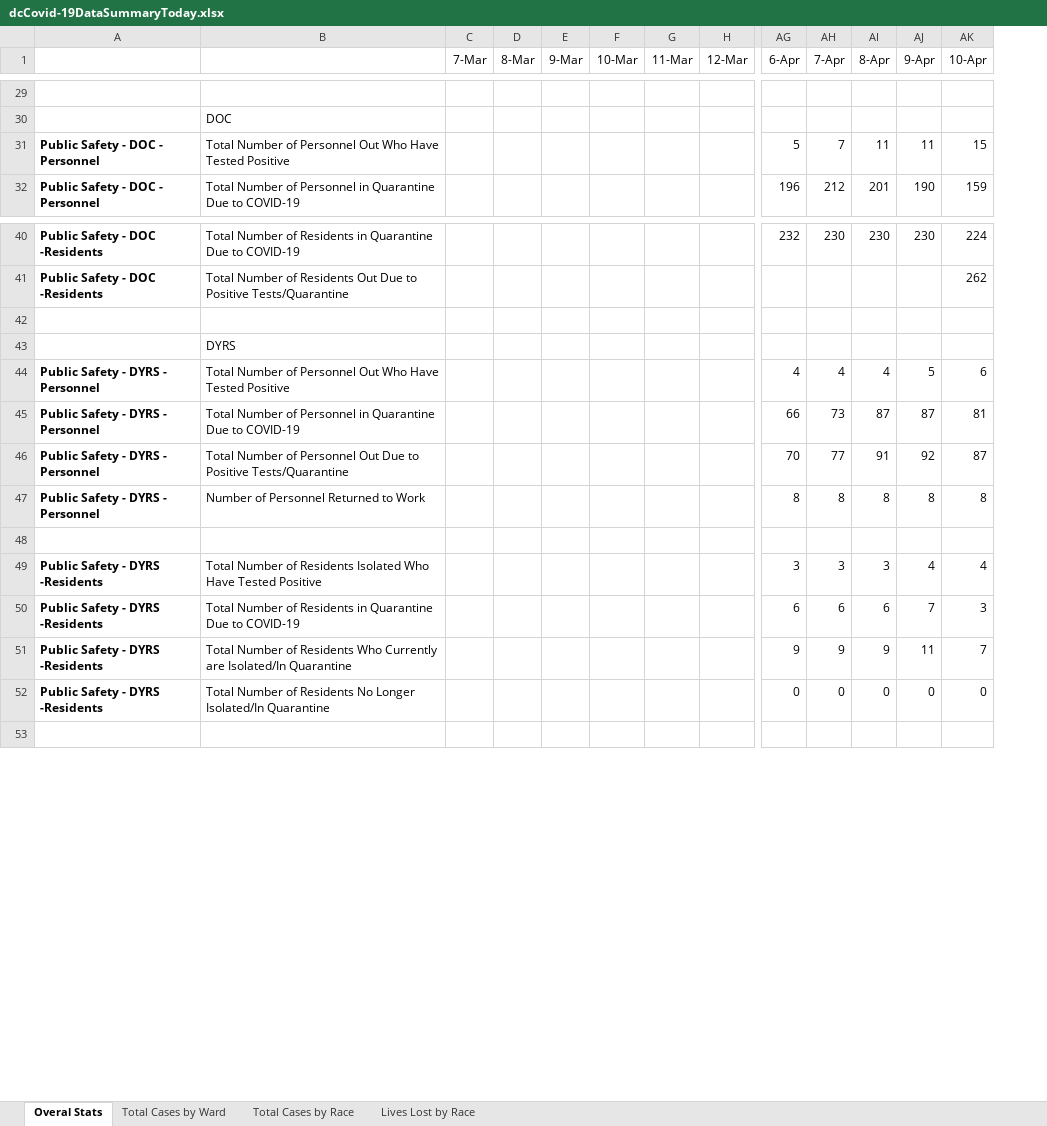
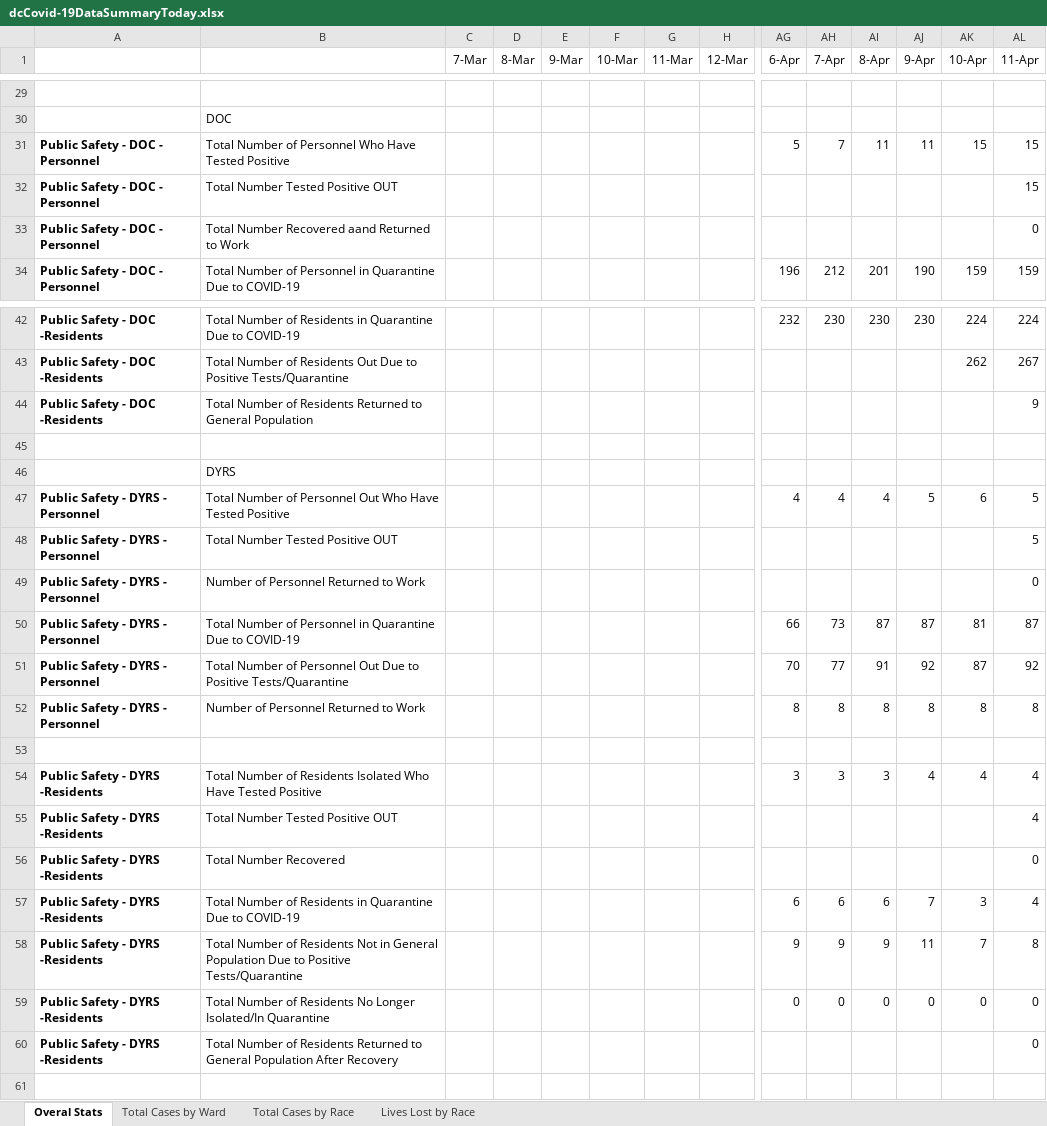
Before and after one commit to anesta95/DMV_Covid-19_Dashboard, an Excel workbook: dcCovid-19DataSummaryToday.xlsx, sheet Overal Stats, drawn as a sheet; only a part is shown, gaps mark what is left out; values as stored, in another font and other column widths than the file's, no borders; addresses are those after the commit; rows hold the shown columns only; the diff names each change by its address in the sheet, - before the commit and + after, or states it on an @@ line.

Commit message:
Adding 2020-04-11 data

```diff
--- a/dcCovid-19DataSummaryToday.xlsx (sheet Overal Stats)
+++ b/dcCovid-19DataSummaryToday.xlsx (sheet Overal Stats)
+column AL (11-Apr), row 31: 15; row 34: 159; rows 42-43: 224 | 267; row 47: 5; rows 50-54: 87 | 92 | 8 |  | 4; rows 57-59: 4 | 8 | 0
-B31: …of Personnel Out Who Have…
+B31: …of Personnel Who Have…
+row 32: Public Safety - DOC - Personnel | Total Number Tested Positive OUT |  |  |  |  |  |  |  |  |  |  |  | 15
+row 33: Public Safety - DOC - Personnel | Total Number Recovered aand Returned to Work |  |  |  |  |  |  |  |  |  |  |  | 0
+row 44: Public Safety - DOC -Residents | Total Number of Residents Returned to General Population |  |  |  |  |  |  |  |  |  |  |  | 9
+row 48: Public Safety - DYRS - Personnel | Total Number Tested Positive OUT |  |  |  |  |  |  |  |  |  |  |  | 5
+row 49: Public Safety - DYRS - Personnel | Number of Personnel Returned to Work |  |  |  |  |  |  |  |  |  |  |  | 0
+row 55: Public Safety - DYRS -Residents | Total Number Tested Positive OUT |  |  |  |  |  |  |  |  |  |  |  | 4
+row 56: Public Safety - DYRS -Residents | Total Number Recovered |  |  |  |  |  |  |  |  |  |  |  | 0
-B58: …of Residents Who Currently are Isolated/In Quarantine
+B58: …of Residents Not in General Population Due to Positive Tests/Quarantine
+row 60: Public Safety - DYRS -Residents | Total Number of Residents Returned to General Population After Recovery |  |  |  |  |  |  |  |  |  |  |  | 0
```
Also changed, not shown: sheet Lives Lost by Race, sheet Total Cases by Ward, sheet Total Cases by Race, 30 other files.
